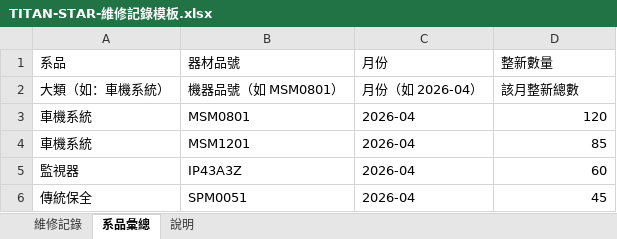
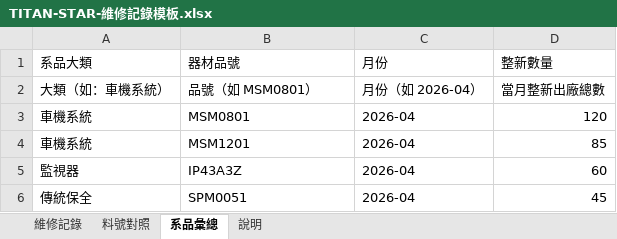
Before and after one commit to Campcool/TITAN-STAR, an Excel workbook: TITAN-STAR-維修記錄模板.xlsx, sheet 系品彙總, drawn as a sheet; values as stored, in another font and other column widths than the file's, no borders; the diff names each change by its address in the sheet, - before the commit and + after, or states it on an @@ line.

```diff
--- a/TITAN-STAR-維修記錄模板.xlsx (sheet 系品彙總)
+++ b/TITAN-STAR-維修記錄模板.xlsx (sheet 系品彙總)
+sheet tab: 料號對照
-A1: 系品
+A1: 系品大類
-B2 (器材品號): 機器品號（如 MSM0801）
+B2 (器材品號): 品號（如 MSM0801）
-D2 (整新數量): 該月整新總數
+D2 (整新數量): 當月整新出廠總數
```
Also changed, not shown: sheet 維修記錄, sheet 說明, 3 other files.
